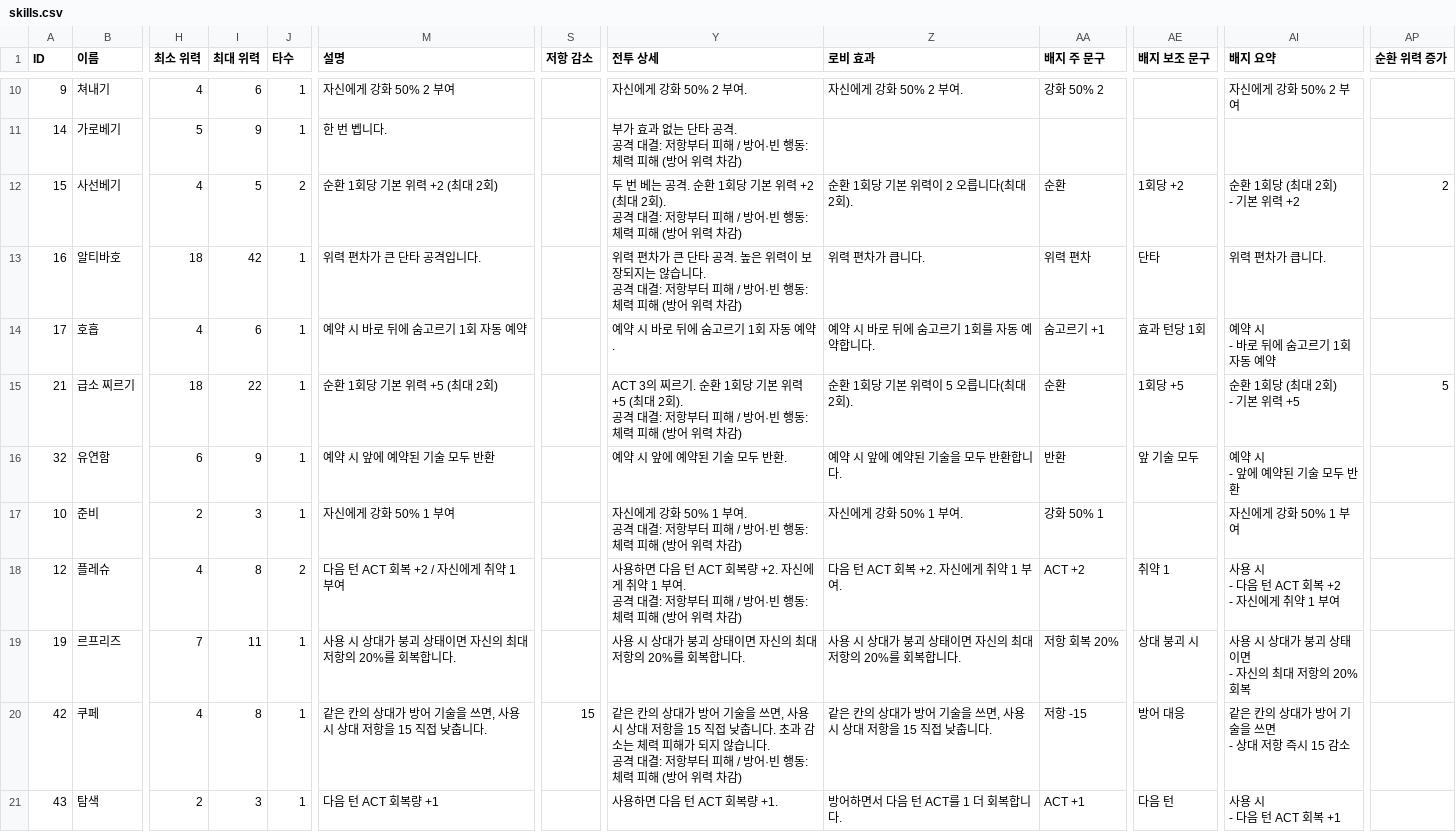
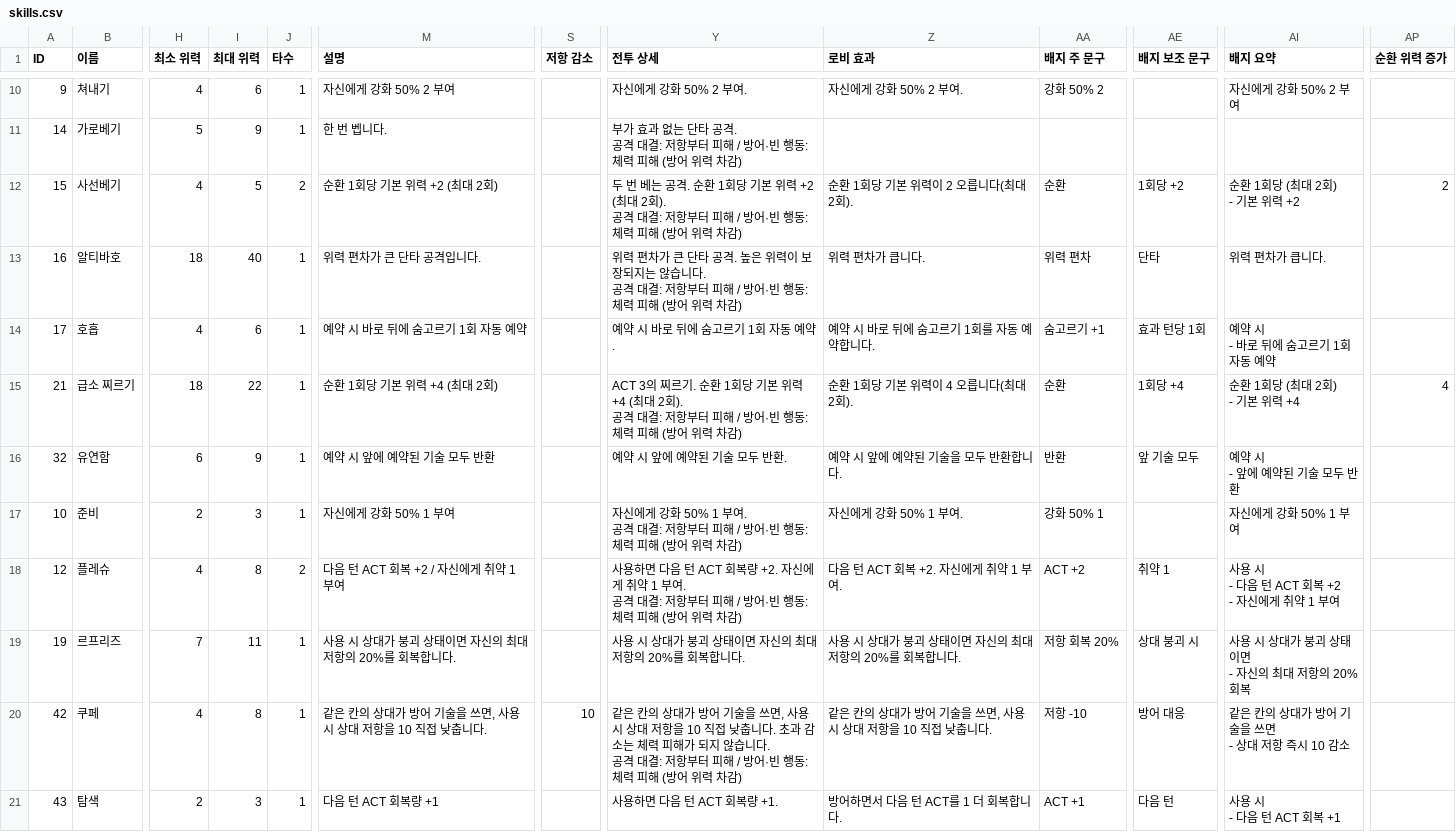
Before and after one commit to CreamMelon-00/swordmaster_, a CSV file: Assets/Game/Resources/Skills/skills.csv, drawn as a sheet; only a part is shown, gaps mark what is left out; ↵ is a line break in a cell; the diff covers the shown part only; the diff names each change by its address in the sheet, - before the commit and + after, or states it on an @@ line.

```diff
--- a/Assets/Game/Resources/Skills/skills.csv
+++ b/Assets/Game/Resources/Skills/skills.csv
-I13 (최대 위력): 42
+I13 (최대 위력): 40
-M15 (설명): 순환 1회당 기본 위력 +5 (최대 2회)
+M15 (설명): 순환 1회당 기본 위력 +4 (최대 2회)
-Y15 (전투 상세): …위력 +5 (최대…
+Y15 (전투 상세): …위력 +4 (최대…
-Z15 (로비 효과): 순환 1회당 기본 위력이 5 오릅니다(최대 2회).
+Z15 (로비 효과): 순환 1회당 기본 위력이 4 오릅니다(최대 2회).
-AE15 (배지 보조 문구): 1회당 +5
+AE15 (배지 보조 문구): 1회당 +4
-AI15 (배지 요약): 순환 1회당 (최대 2회) ↵ - 기본 위력 +5
+AI15 (배지 요약): 순환 1회당 (최대 2회) ↵ - 기본 위력 +4
-AP15 (순환 위력 증가): 5
+AP15 (순환 위력 증가): 4
-M20 (설명): 같은 칸의 상대가 방어 기술을 쓰면, 사용 시 상대 저항을 15 직접 낮춥니다.
+M20 (설명): 같은 칸의 상대가 방어 기술을 쓰면, 사용 시 상대 저항을 10 직접 낮춥니다.
-S20 (저항 감소): 15
+S20 (저항 감소): 10
-Y20 (전투 상세): …저항을 15 직접 낮…
+Y20 (전투 상세): …저항을 10 직접 낮…
-Z20 (로비 효과): 같은 칸의 상대가 방어 기술을 쓰면, 사용 시 상대 저항을 15 직접 낮춥니다.
+Z20 (로비 효과): 같은 칸의 상대가 방어 기술을 쓰면, 사용 시 상대 저항을 10 직접 낮춥니다.
-AA20 (배지 주 문구): 저항 -15
+AA20 (배지 주 문구): 저항 -10
-AI20 (배지 요약): 같은 칸의 상대가 방어 기술을 쓰면 ↵ - 상대 저항 즉시 15 감소
+AI20 (배지 요약): 같은 칸의 상대가 방어 기술을 쓰면 ↵ - 상대 저항 즉시 10 감소
```
Also changed, not shown: 57 edited cells elsewhere in this file, 29 other files.
